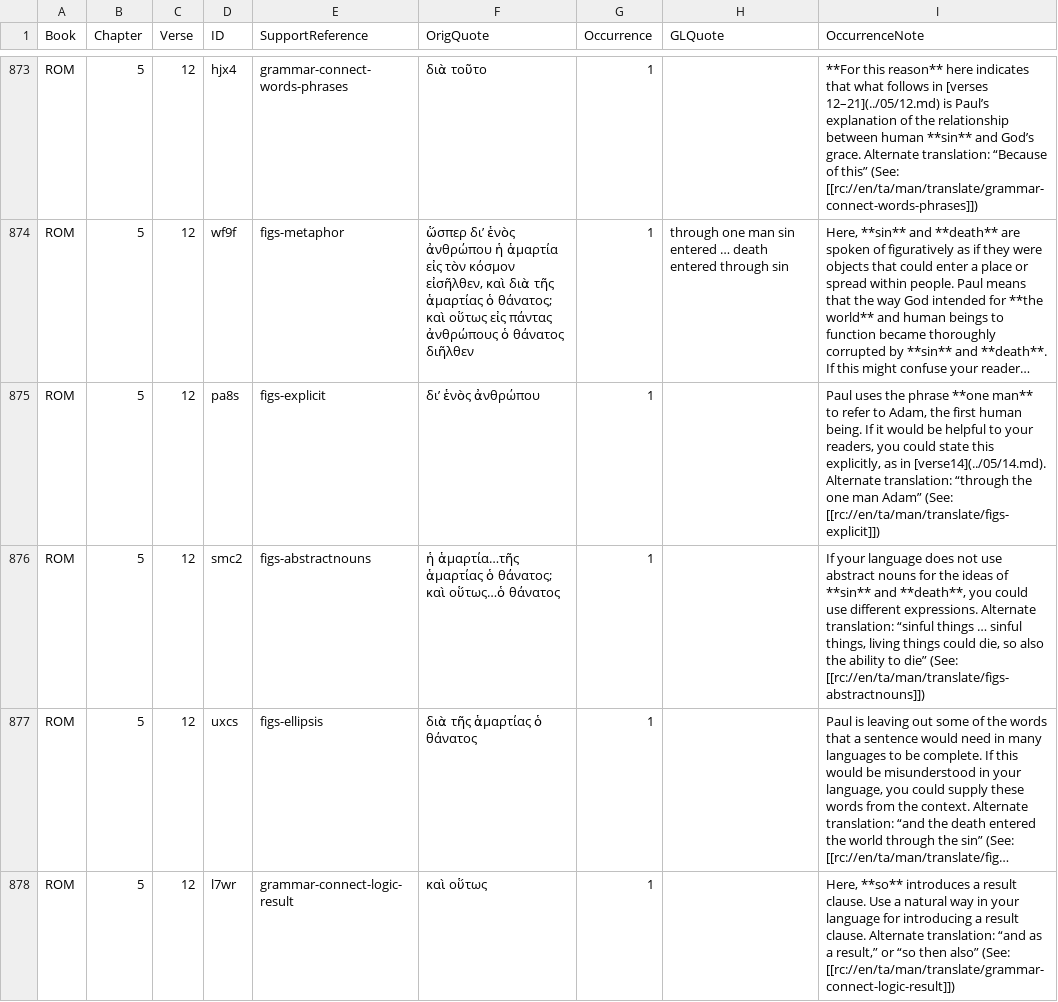
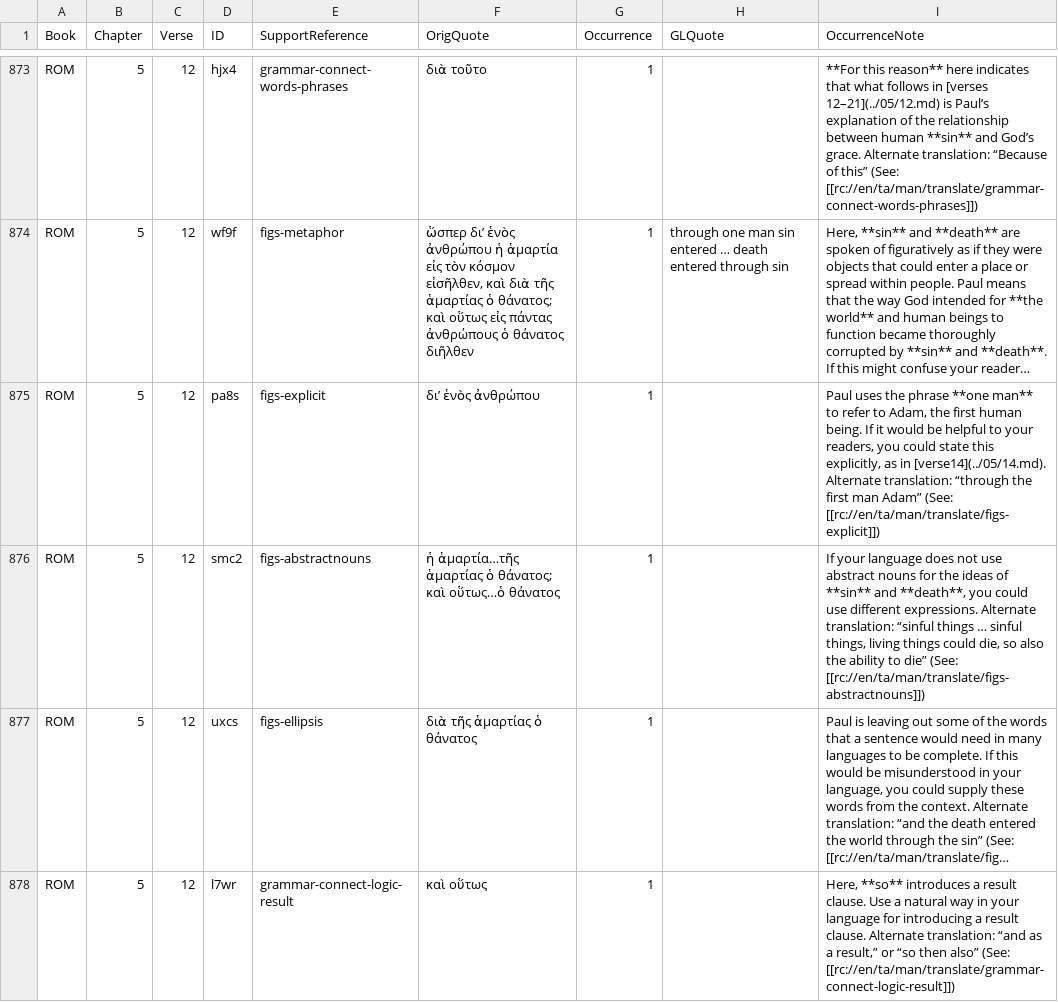
Before and after one commit to richmahn/en_tn, a TSV file: en_tn_46-ROM.tsv, drawn as a sheet; only a part is shown, gaps mark what is left out; long unchanged cells end in …; the diff names each change by its address in the sheet, - before the commit and + after, or states it on an @@ line.

Commit message:
Edit 'en_tn_46-ROM.tsv' using 'tc-create-app'

```diff
--- a/en_tn_46-ROM.tsv
+++ b/en_tn_46-ROM.tsv
-I875 (OccurrenceNote): …“through the one man Adam”…
+I875 (OccurrenceNote): …“through the first man Adam”…
```
